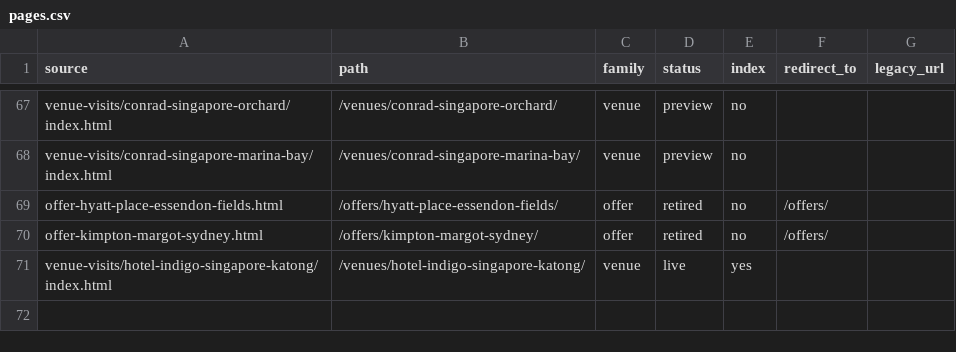
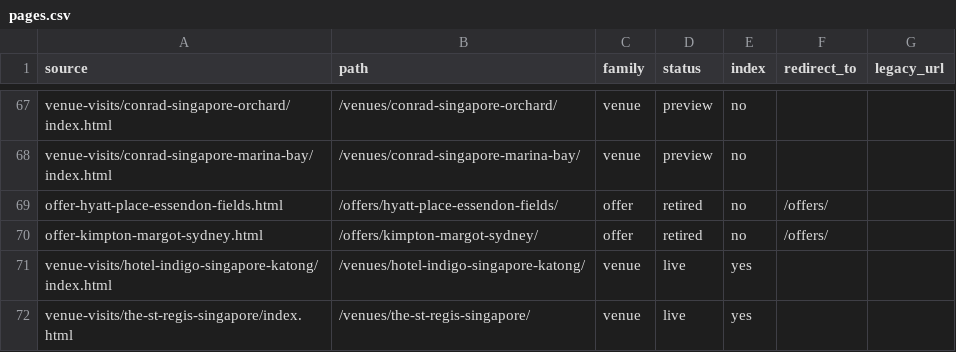
Before and after one commit to the-service-edit/cvbs-2026, a CSV file: _site/pages.csv, drawn as a sheet; only a part is shown, gaps mark what is left out.

Commit message:
Venue visit: The St. Regis Singapore

```diff
--- a/_site/pages.csv
+++ b/_site/pages.csv
@@ -71 +71,2 @@ offer-kimpton-margot-sydney.html,/offers/kimpton-margot-sydney/,offer,retired,no
 venue-visits/hotel-indigo-singapore-katong/index.html,/venues/hotel-indigo-singapore-katong/,venue,live,yes,,
+venue-visits/the-st-regis-singapore/index.html,/venues/the-st-regis-singapore/,venue,live,yes,,
```
Also changed, not shown: 13 other files.
